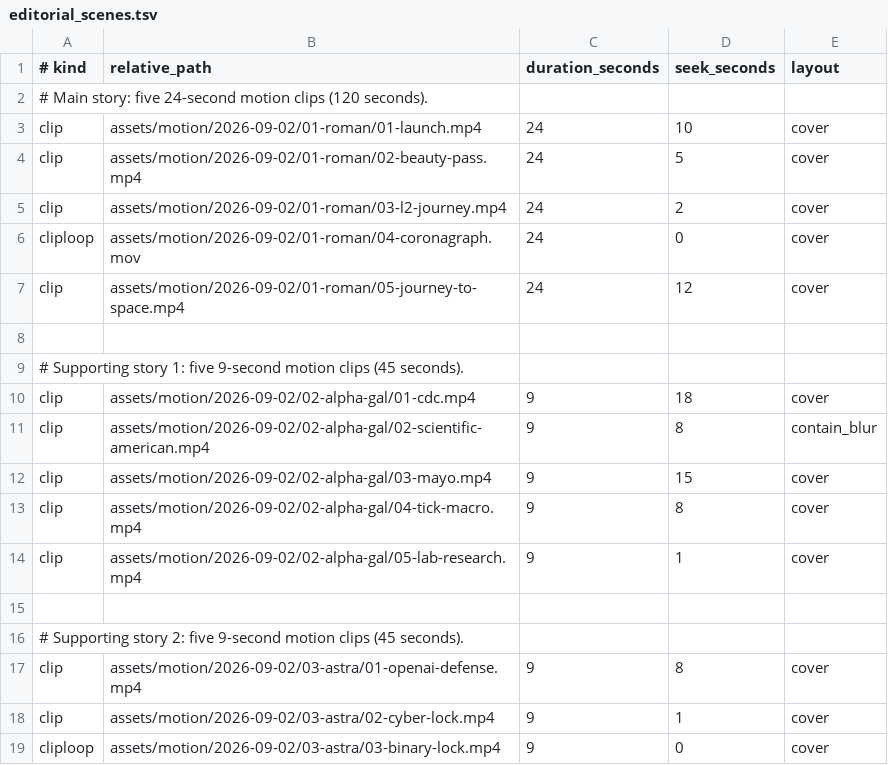
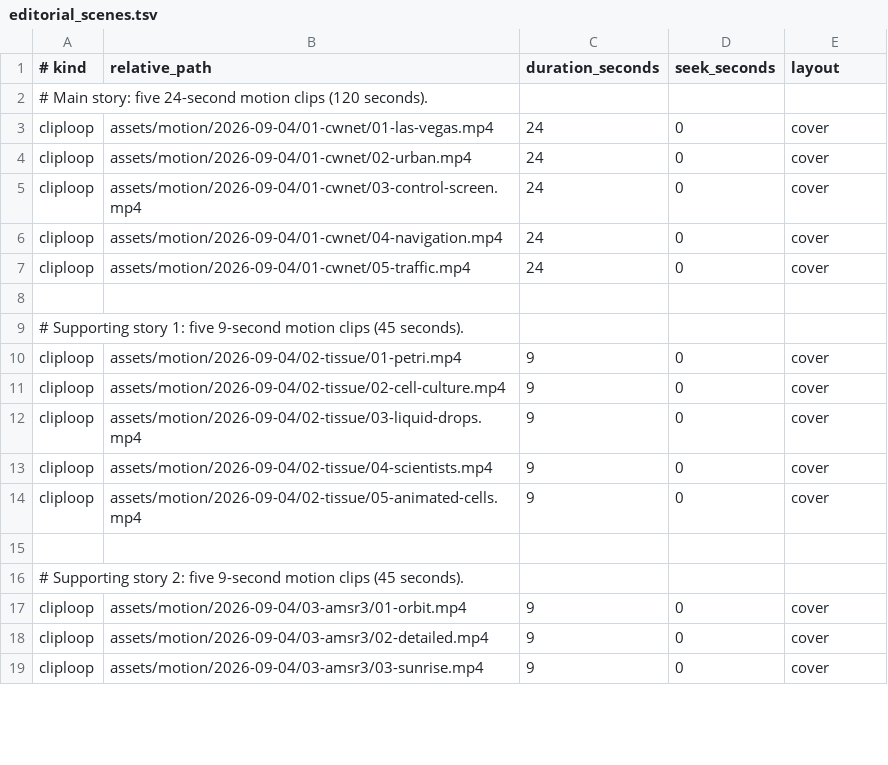
Before and after one commit to sipahiib/NewHorizons, a TSV file: video/editorial_scenes.tsv, drawn as a sheet; only a part is shown; the diff covers the shown part only.

Commit message:
new_videos

```diff
--- a/video/editorial_scenes.tsv
+++ b/video/editorial_scenes.tsv
@@ -2,18 +2,18 @@
 # Main story: five 24-second motion clips (120 seconds).
-clip|assets/motion/2026-09-02/01-roman/01-launch.mp4|24|10|cover
-clip|assets/motion/2026-09-02/01-roman/02-beauty-pass.mp4|24|5|cover
-clip|assets/motion/2026-09-02/01-roman/03-l2-journey.mp4|24|2|cover
-cliploop|assets/motion/2026-09-02/01-roman/04-coronagraph.mov|24|0|cover
-clip|assets/motion/2026-09-02/01-roman/05-journey-to-space.mp4|24|12|cover
+cliploop|assets/motion/2026-09-04/01-cwnet/01-las-vegas.mp4|24|0|cover
+cliploop|assets/motion/2026-09-04/01-cwnet/02-urban.mp4|24|0|cover
+cliploop|assets/motion/2026-09-04/01-cwnet/03-control-screen.mp4|24|0|cover
+cliploop|assets/motion/2026-09-04/01-cwnet/04-navigation.mp4|24|0|cover
+cliploop|assets/motion/2026-09-04/01-cwnet/05-traffic.mp4|24|0|cover
 
 # Supporting story 1: five 9-second motion clips (45 seconds).
-clip|assets/motion/2026-09-02/02-alpha-gal/01-cdc.mp4|9|18|cover
-clip|assets/motion/2026-09-02/02-alpha-gal/02-scientific-american.mp4|9|8|contain_blur
-clip|assets/motion/2026-09-02/02-alpha-gal/03-mayo.mp4|9|15|cover
-clip|assets/motion/2026-09-02/02-alpha-gal/04-tick-macro.mp4|9|8|cover
-clip|assets/motion/2026-09-02/02-alpha-gal/05-lab-research.mp4|9|1|cover
+cliploop|assets/motion/2026-09-04/02-tissue/01-petri.mp4|9|0|cover
+cliploop|assets/motion/2026-09-04/02-tissue/02-cell-culture.mp4|9|0|cover
+cliploop|assets/motion/2026-09-04/02-tissue/03-liquid-drops.mp4|9|0|cover
+cliploop|assets/motion/2026-09-04/02-tissue/04-scientists.mp4|9|0|cover
+cliploop|assets/motion/2026-09-04/02-tissue/05-animated-cells.mp4|9|0|cover
 
 # Supporting story 2: five 9-second motion clips (45 seconds).
-clip|assets/motion/2026-09-02/03-astra/01-openai-defense.mp4|9|8|cover
-clip|assets/motion/2026-09-02/03-astra/02-cyber-lock.mp4|9|1|cover
-cliploop|assets/motion/2026-09-02/03-astra/03-binary-lock.mp4|9|0|cover
+cliploop|assets/motion/2026-09-04/03-amsr3/01-orbit.mp4|9|0|cover
+cliploop|assets/motion/2026-09-04/03-amsr3/02-detailed.mp4|9|0|cover
+cliploop|assets/motion/2026-09-04/03-amsr3/03-sunrise.mp4|9|0|cover
```
Also changed, not shown: 8 added rows, 8 removed rows and 17 edited cells elsewhere in this file, 15 other files.
